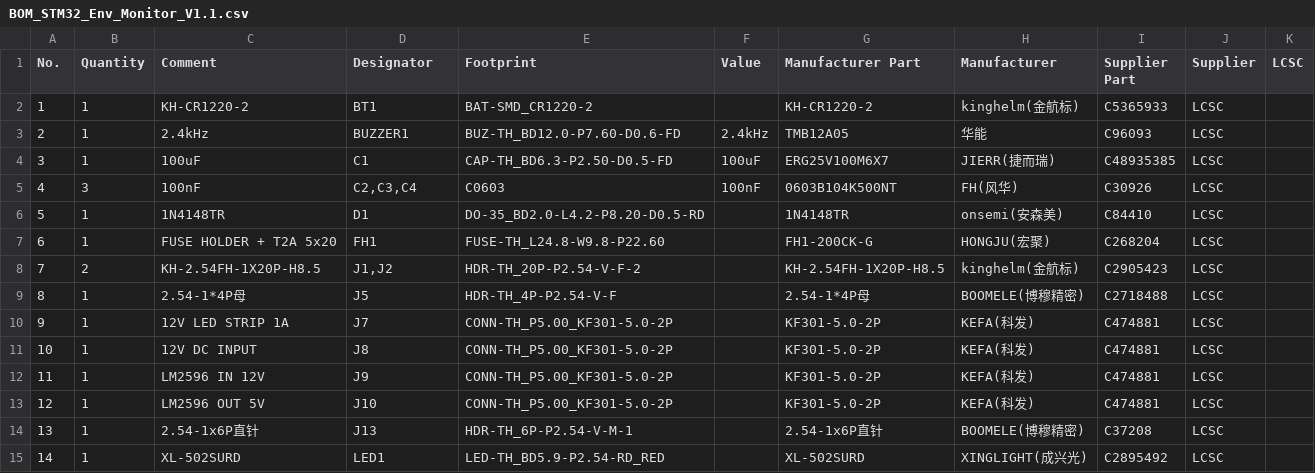
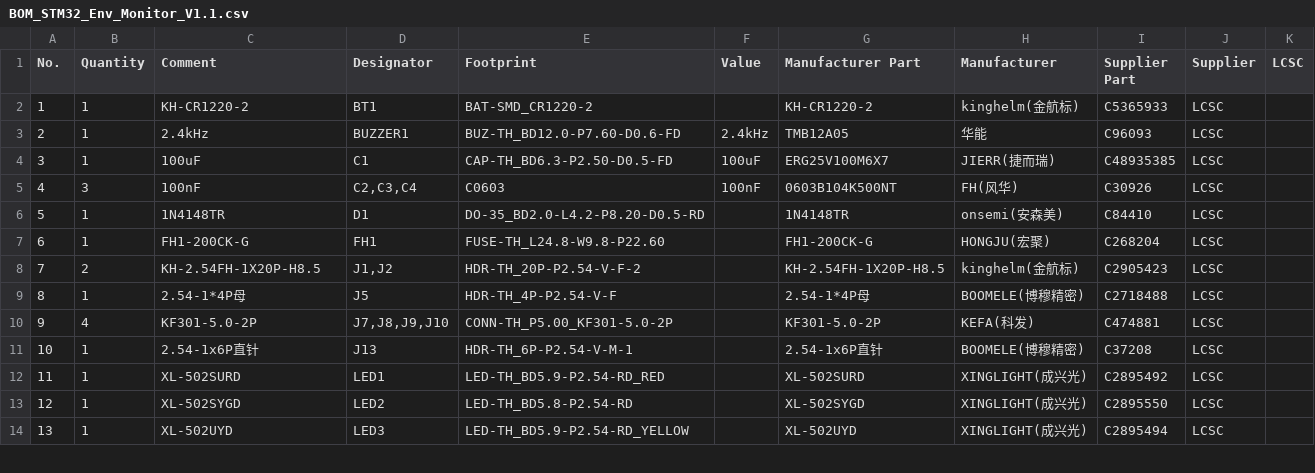
Before and after one commit to fuzikong114/Graduation-project, a CSV file: hardware/stm32-environment-monitor/fabrication/BOM_STM32_Env_Monitor_V1.1.csv, drawn as a sheet; only a part is shown; the shorter side is filled out with more unchanged rows; removed rows and columns are numbered as before the commit, all else as after; the diff names each change by its address in the sheet, - before the commit and + after, or states it on an @@ line.

```diff
--- a/hardware/stm32-environment-monitor/fabrication/BOM_STM32_Env_Monitor_V1.1.csv
+++ b/hardware/stm32-environment-monitor/fabrication/BOM_STM32_Env_Monitor_V1.1.csv
-C7 (Comment): FUSE HOLDER + T2A 5x20
+C7 (Comment): FH1-200CK-G
-row 10: 9 | 1 | 12V LED STRIP 1A | J7 | CONN-TH_P5.00_KF301-5.0-2P |  | KF301-5.0-2P | KEFA(科发) | C474881 | LCSC
-row 11: 10 | 1 | 12V DC INPUT | J8 | CONN-TH_P5.00_KF301-5.0-2P |  | KF301-5.0-2P | KEFA(科发) | C474881 | LCSC
-row 12: 11 | 1 | LM2596 IN 12V | J9 | CONN-TH_P5.00_KF301-5.0-2P |  | KF301-5.0-2P | KEFA(科发) | C474881 | LCSC
@@ column A (No.) renumbered from row 10 down @@
-B10 (Quantity): 1
+B10 (Quantity): 4
-C10 (Comment): LM2596 OUT 5V
+C10 (Comment): KF301-5.0-2P
-D10 (Designator): J10
+D10 (Designator): J7,J8,J9,J10
```
Also changed, not shown: hardware/stm32-environment-monitor/fabrication/PickAndPlace_STM32_Env_Monitor_V1.1.csv, 3 other files.
